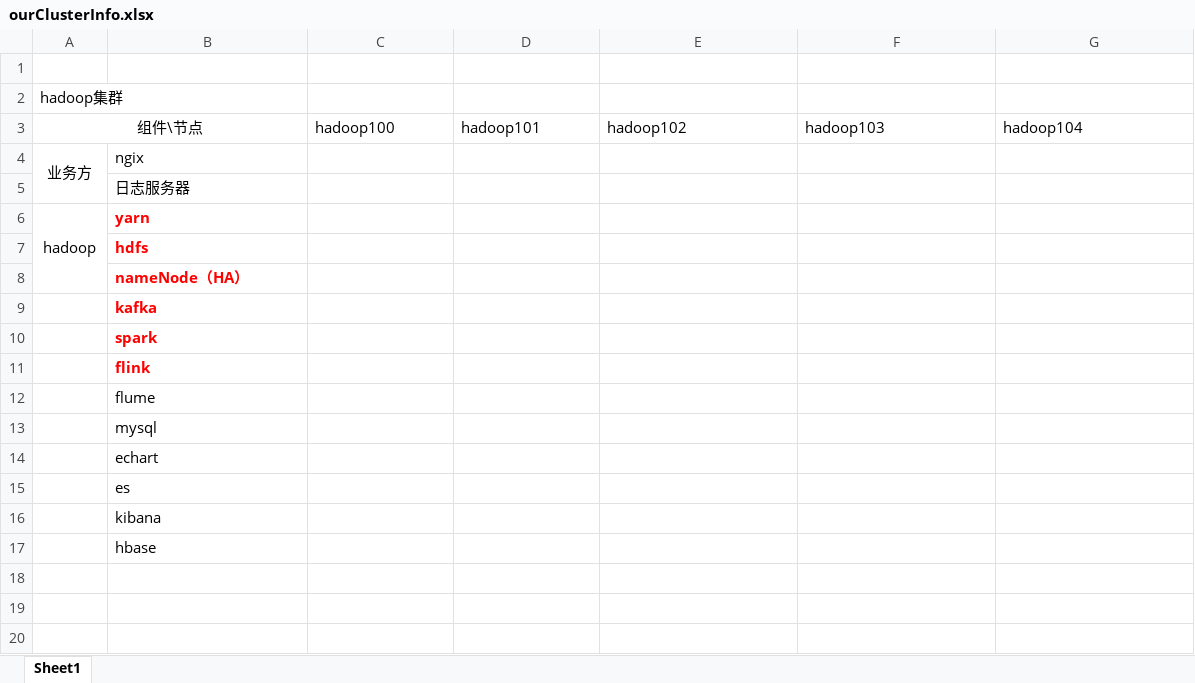
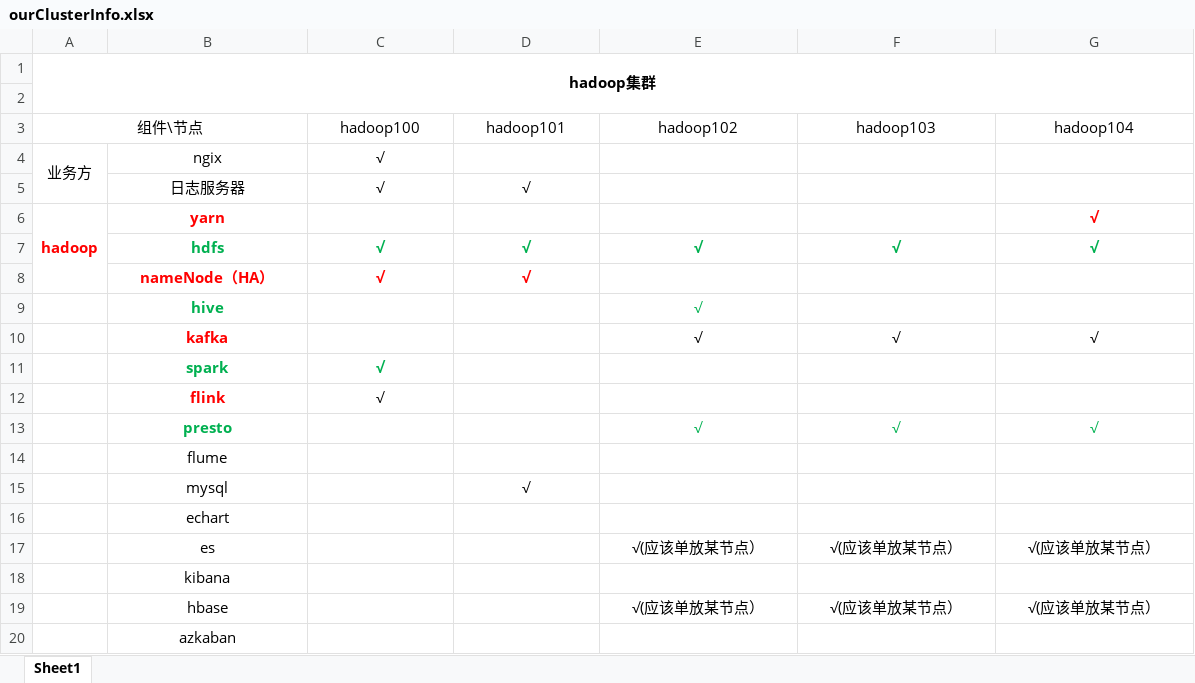
Before and after one commit to zhm-bigdata/ourCluster, an Excel workbook: ourClusterInfo.xlsx, sheet Sheet1, drawn as a sheet; values as stored, in another font and other column widths than the file's, no borders; addresses are those after the commit; the diff names each change by its address in the sheet, - before the commit and + after, or states it on an @@ line.

Commit message:
cluster_plan

```diff
--- a/ourClusterInfo.xlsx (sheet Sheet1)
+++ b/ourClusterInfo.xlsx (sheet Sheet1)
@@ row 2 moved to row 1: hadoop集群 @@
-C3:G3 alignment: left
+C3:G3 alignment: center
-B4:B8 alignment: left
+B4:B8 alignment: center
-C4:C5: (empty)
+C4:C5: √
-D5: (empty)
+D5: √
@@ A6 bold: off → on, text colour: black → #FF0000 @@
-G6:G7: (empty)
+G6:G7: √
-B7 text colour: #FF0000
+B7 text colour: #00B050
-C7:C8: (empty)
+C7:C8: √
-D7:D8: (empty)
+D7:D8: √
-E7: (empty)
+E7: √
-F7: (empty)
+F7: √
+row 9:  | hive |  |  | √
-B10:B12 alignment: left
+B10:B12 alignment: center
-E10: (empty)
+E10: √
-F10: (empty)
+F10: √
-G10: (empty)
+G10: √
-B11 text colour: #FF0000
+B11 text colour: #00B050
-C11:C12: (empty)
+C11:C12: √
+row 13:  | presto |  |  | √ | √ | √
-B14:B19 alignment: left
+B14:B19 alignment: center
-D15: (empty)
+D15: √
-E17: (empty)
+E17: √(应该单放某节点）
-F17: (empty)
+F17: √(应该单放某节点）
-G17: (empty)
+G17: √(应该单放某节点）
-E19: (empty)
+E19: √(应该单放某节点）
-F19: (empty)
+F19: √(应该单放某节点）
-G19: (empty)
+G19: √(应该单放某节点）
+row 20:  | azkaban
```
